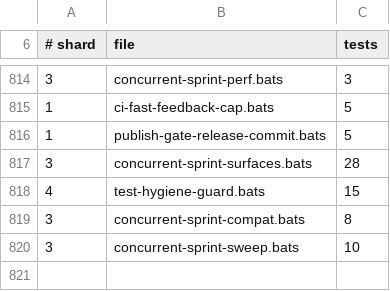
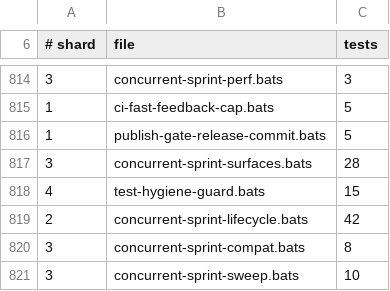
Before and after one commit to gaiastudio-ai/gaia-framework, a TSV file: .github/bats-shard-assignments.tsv, drawn as a sheet; only a part is shown, gaps mark what is left out.

Commit message:
feat(sprint-close): add close writer with two-phase protocol and release ordering (#2278)
Story: E134-S13

```diff
--- a/.github/bats-shard-assignments.tsv
+++ b/.github/bats-shard-assignments.tsv
@@ -818,2 +818,3 @@
 4	test-hygiene-guard.bats	15
+2	concurrent-sprint-lifecycle.bats	42
 3	concurrent-sprint-compat.bats	8
```
Also changed, not shown: 14 other files.
